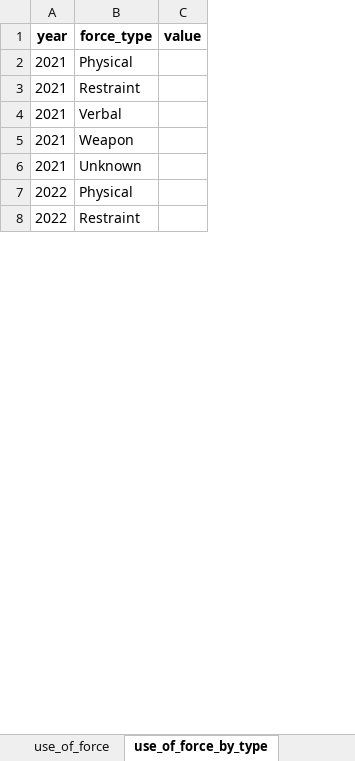
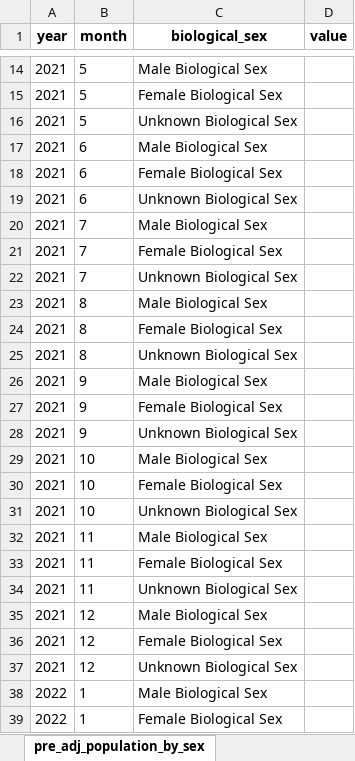
Before and after one commit to Recidiviz/justice-counts, an Excel workbook: publisher/public/assets/JAILS.xlsx, sheet pre_adj_population_by_sex, drawn as a sheet; only a part is shown, gaps mark what is left out; values as stored, in another font and other column widths than the file's, no borders; removed rows and columns are numbered as before the commit, all else as after; the diff covers the shown part only; the diff names each change by its address in the sheet, - before the commit and + after, or states it on an @@ line.

```diff
--- a/publisher/public/assets/JAILS.xlsx (sheet pre_adj_population_by_sex)
+++ b/publisher/public/assets/JAILS.xlsx (sheet pre_adj_population_by_sex)
-sheet tab: use_of_force_by_type
+sheet tab: pre_adj_population_by_sex
-column B (force_type), rows 2-8: Physical | Restraint | Verbal | Weapon | Unknown | Physical | Restraint
+column B (month), rows 33-39: 11 | 11 | 12 | 12 | 12 | 1 | 1
+column C (biological_sex), rows 33-39: Female Biological Sex | Unknown Biological Sex | Male Biological Sex | Female Biological Sex | Unknown Biological Sex | Male Biological Sex | Female Biological Sex
+row 14: 2021 | 5 | Male Biological Sex
+row 15: 2021 | 5 | Female Biological Sex
+row 16: 2021 | 5 | Unknown Biological Sex
+row 17: 2021 | 6 | Male Biological Sex
+row 18: 2021 | 6 | Female Biological Sex
+row 19: 2021 | 6 | Unknown Biological Sex
+row 20: 2021 | 7 | Male Biological Sex
+row 21: 2021 | 7 | Female Biological Sex
+row 22: 2021 | 7 | Unknown Biological Sex
+row 23: 2021 | 8 | Male Biological Sex
+row 24: 2021 | 8 | Female Biological Sex
+row 25: 2021 | 8 | Unknown Biological Sex
+row 26: 2021 | 9 | Male Biological Sex
+row 27: 2021 | 9 | Female Biological Sex
+row 28: 2021 | 9 | Unknown Biological Sex
+row 29: 2021 | 10 | Male Biological Sex
+row 30: 2021 | 10 | Female Biological Sex
+row 31: 2021 | 10 | Unknown Biological Sex
+row 32: 2021 | 11 | Male Biological Sex
```
Also changed, not shown: 43 added rows elsewhere in this sheet, sheet post_adj_admissions_by_type, sheet pre_adj_admissions_by_type, sheet post_adj_admissions, sheet pre_adj_population_by_type, sheet readmissions, sheet total_staff_by_type, other sheet tabs, publisher/public/assets/COURTS_AND_PRETRIAL.xlsx, publisher/public/assets/DEFENSE.xlsx, 4 other files.
